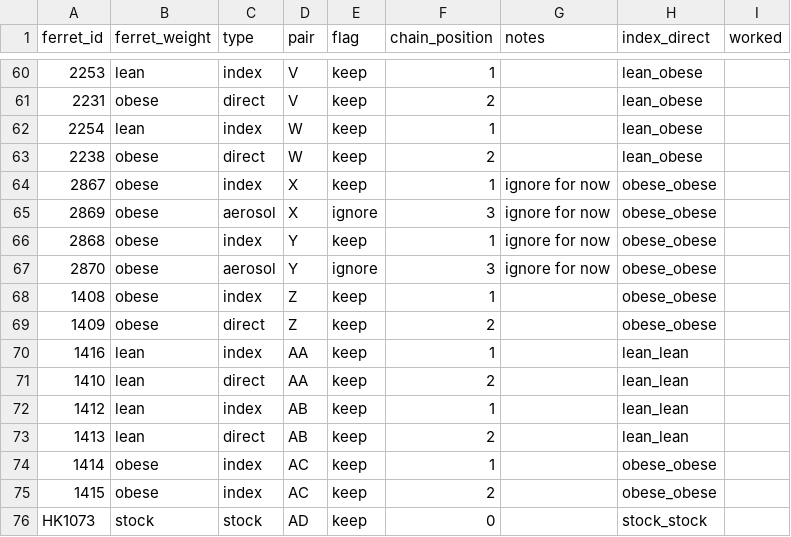
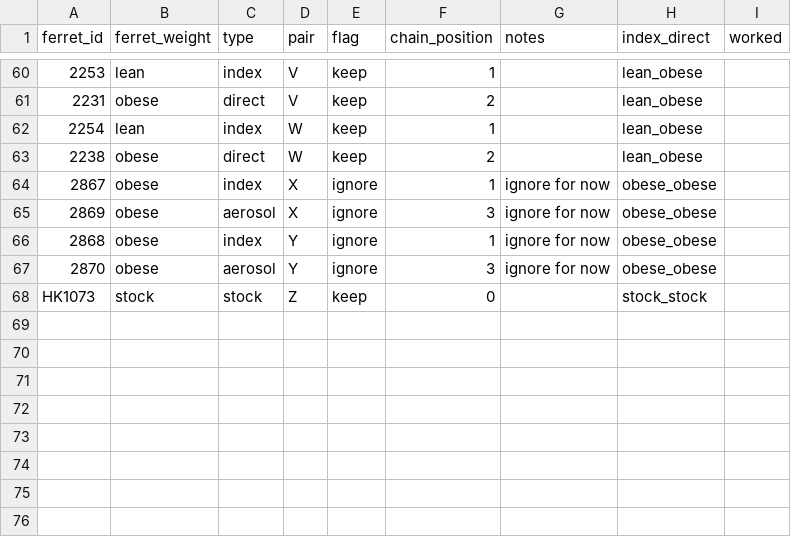
Before and after one commit to MarissaKnoll/Obesity, a CSV file: NewExtractions/H9N2/DVGs/scripts/transmission_h9n2_use_long.csv, drawn as a sheet; only a part is shown, gaps mark what is left out.

```diff
--- a/NewExtractions/H9N2/DVGs/scripts/transmission_h9n2_use_long.csv
+++ b/NewExtractions/H9N2/DVGs/scripts/transmission_h9n2_use_long.csv
@@ -63,14 +63,6 @@ ferret_id,ferret_weight,type,pair,flag,chain_position,notes,index_direct,worked
 2238,obese,direct,W,keep,2,,lean_obese,
-2867,obese,index,X,keep,1,ignore for now,obese_obese,
+2867,obese,index,X,ignore,1,ignore for now,obese_obese,
 2869,obese,aerosol,X,ignore,3,ignore for now,obese_obese,
-2868,obese,index,Y,keep,1,ignore for now,obese_obese,
+2868,obese,index,Y,ignore,1,ignore for now,obese_obese,
 2870,obese,aerosol,Y,ignore,3,ignore for now,obese_obese,
-1408,obese,index,Z,keep,1,,obese_obese,
-1409,obese,direct,Z,keep,2,,obese_obese,
-1416,lean,index,AA,keep,1,,lean_lean,
-1410,lean,direct,AA,keep,2,,lean_lean,
-1412,lean,index,AB,keep,1,,lean_lean,
-1413,lean,direct,AB,keep,2,,lean_lean,
-1414,obese,index,AC,keep,1,,obese_obese,
-1415,obese,index,AC,keep,2,,obese_obese,
-HK1073,stock,stock,AD,keep,0,,stock_stock,
+HK1073,stock,stock,Z,keep,0,,stock_stock,
```
Also changed, not shown: NewExtractions/H9N2/DVGs/scripts/UPDATED.H9N2.metadata.csv, NewExtractions/H9N2/timo_0.01/freqfiles/stock/Stock_1789_d02_freqs.csv, 42 other files.
